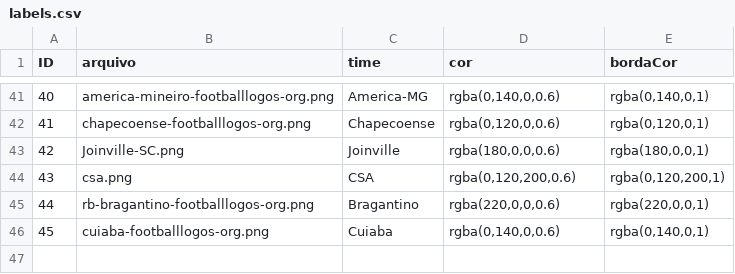
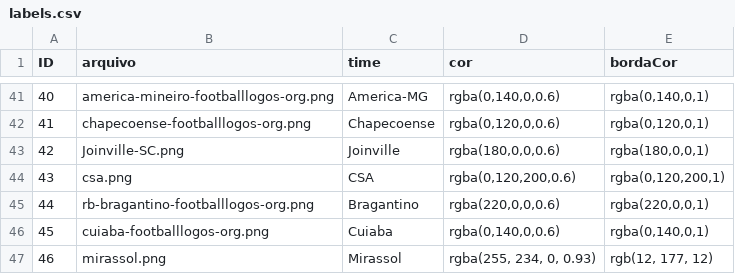
Before and after one commit to carlosdanyelps/tcc_dashboard_brasileirao, a CSV file: interface_times/api/escudos/dataset_times/labels.csv, drawn as a sheet; only a part is shown, gaps mark what is left out; the diff names each change by its address in the sheet, - before the commit and + after, or states it on an @@ line.

```diff
--- a/interface_times/api/escudos/dataset_times/labels.csv
+++ b/interface_times/api/escudos/dataset_times/labels.csv
+row 47: 46 | mirassol.png | Mirassol | rgba(255, 234, 0, 0.93) | rgb(12, 177, 12)
```
Also changed, not shown: 2 other files.
